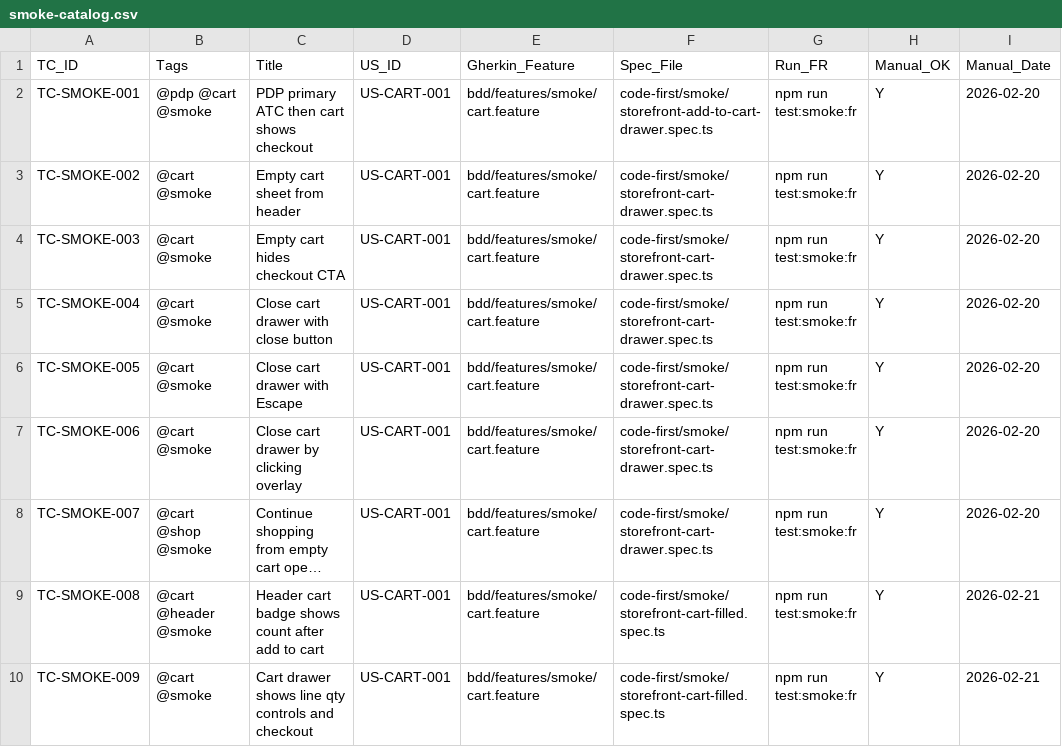
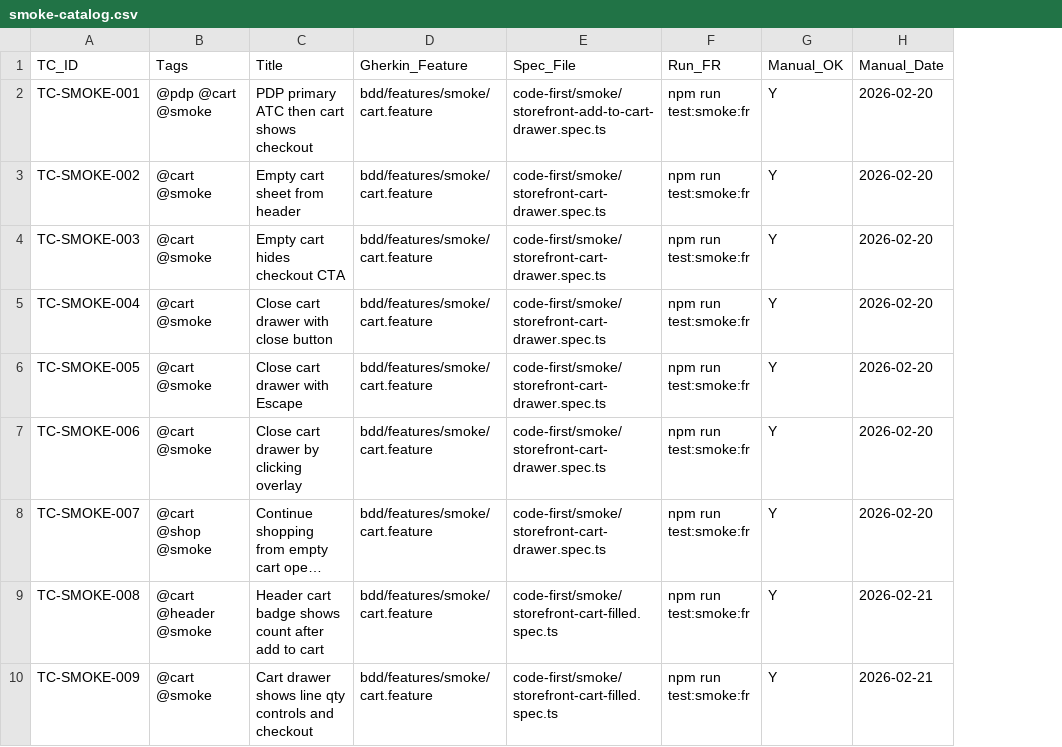
Before and after one commit to OsamaMansouri/biomedica-qa, a CSV file: docs/spreadsheets/smoke-catalog.csv, drawn as a sheet; only a part is shown; long unchanged cells end in …; the diff names each change by its address in the sheet, - before the commit and + after, or states it on an @@ line.

```diff
--- a/docs/spreadsheets/smoke-catalog.csv
+++ b/docs/spreadsheets/smoke-catalog.csv
-column D (US_ID), rows 2-10: all US-CART-001
```
Also changed, not shown: docs/spreadsheets/e2e-catalog.csv, 31 other files.
